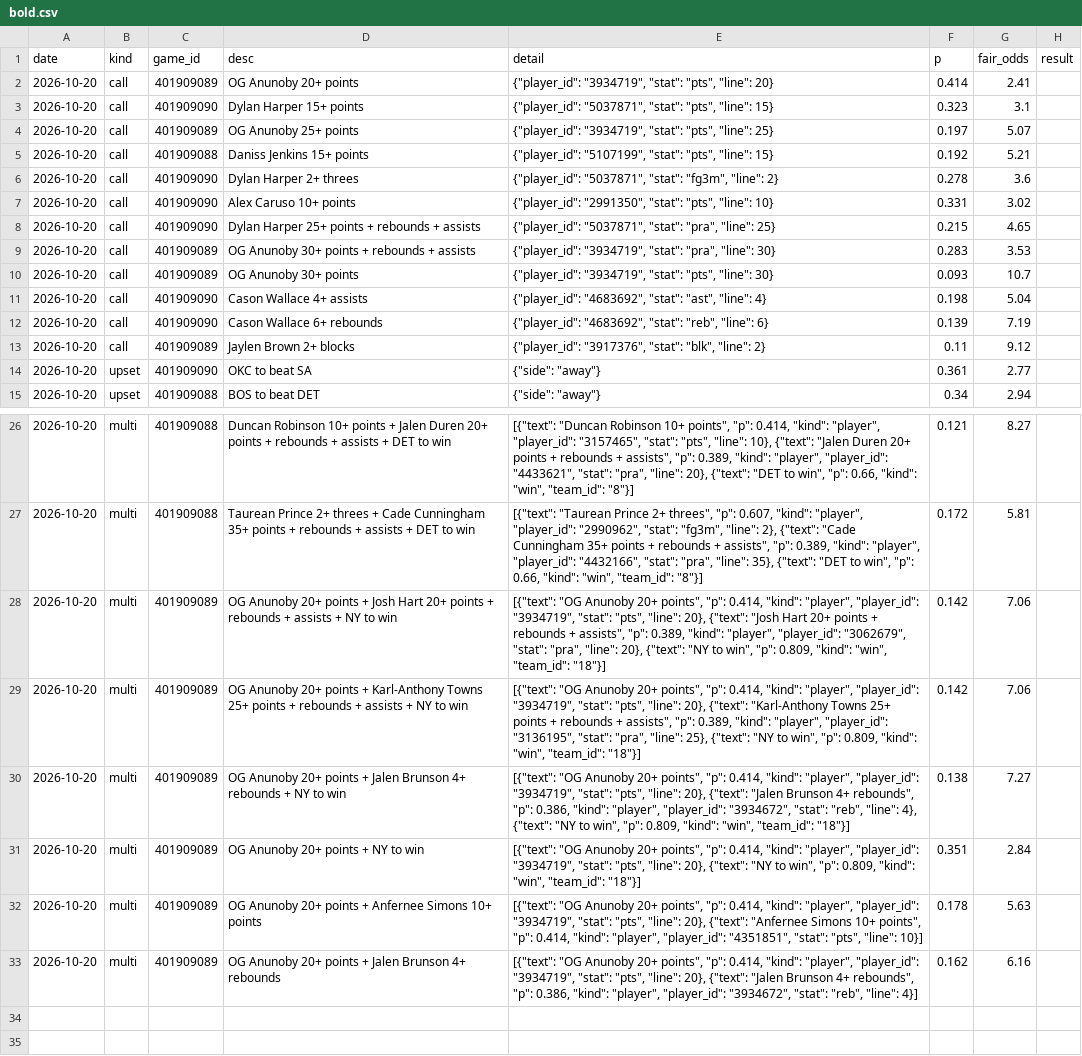
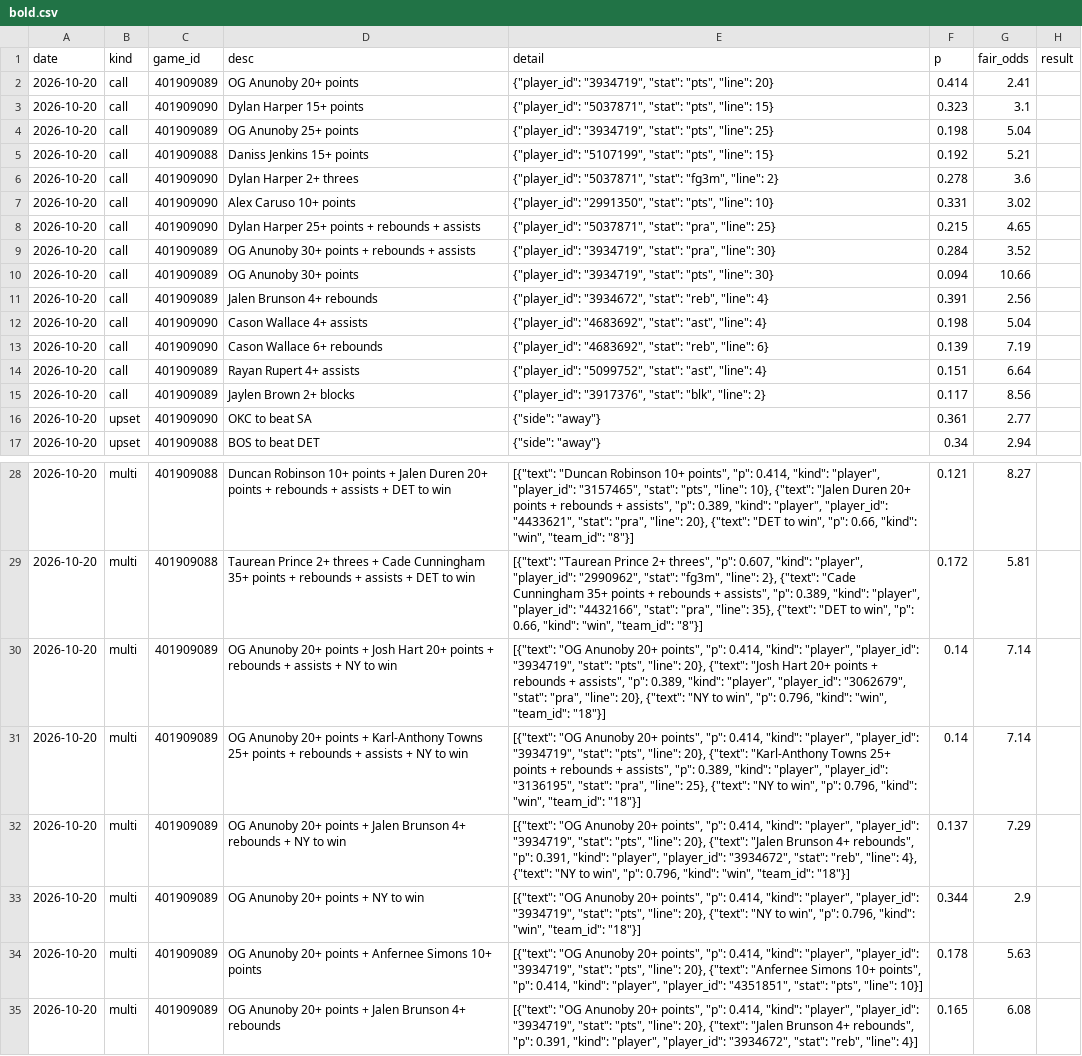
Before and after one commit to Juniorcarl/nba-predictor, a CSV file: data/logs/bold.csv, drawn as a sheet; only a part is shown, gaps mark what is left out; addresses are those after the commit; the diff names each change by its address in the sheet, - before the commit and + after, or states it on an @@ line.

```diff
--- a/data/logs/bold.csv
+++ b/data/logs/bold.csv
-F4 (p): 0.197
+F4 (p): 0.198
-G4 (fair_odds): 5.07
+G4 (fair_odds): 5.04
-F9 (p): 0.283
+F9 (p): 0.284
-G9 (fair_odds): 3.53
+G9 (fair_odds): 3.52
-F10 (p): 0.093
+F10 (p): 0.094
-G10 (fair_odds): 10.7
+G10 (fair_odds): 10.66
+row 11: 2026-10-20 | call | 401909089 | Jalen Brunson 4+ rebounds | {"player_id": "3934672", "stat": "reb", "line": 4} | 0.391 | 2.56
+row 14: 2026-10-20 | call | 401909089 | Rayan Rupert 4+ assists | {"player_id": "5099752", "stat": "ast", "line": 4} | 0.151 | 6.64
-F15 (p): 0.11
+F15 (p): 0.117
-G15 (fair_odds): 9.12
+G15 (fair_odds): 8.56
-E30 (detail): …win", "p": 0.809, "kind": "win",…
+E30 (detail): …win", "p": 0.796, "kind": "win",…
-F30:F31 (p): 0.142
+F30:F31 (p): 0.14
-G30:G31 (fair_odds): 7.06
+G30:G31 (fair_odds): 7.14
-E31 (detail): …win", "p": 0.809, "kind": "win",…
+E31 (detail): …win", "p": 0.796, "kind": "win",…
-E32 (detail): …rebounds", "p": 0.386, "kind": "player", "player_id": "3934672", "stat": "reb", "line": 4}, {"text": "NY to win", "p": 0.809, "kind": "win",…
+E32 (detail): …rebounds", "p": 0.391, "kind": "player", "player_id": "3934672", "stat": "reb", "line": 4}, {"text": "NY to win", "p": 0.796, "kind": "win",…
-F32 (p): 0.138
+F32 (p): 0.137
-G32 (fair_odds): 7.27
+G32 (fair_odds): 7.29
-E33 (detail): …win", "p": 0.809, "kind": "win",…
+E33 (detail): …win", "p": 0.796, "kind": "win",…
-F33 (p): 0.351
+F33 (p): 0.344
-G33 (fair_odds): 2.84
+G33 (fair_odds): 2.9
-E35 (detail): …rebounds", "p": 0.386, "kind": "player",…
+E35 (detail): …rebounds", "p": 0.391, "kind": "player",…
-F35 (p): 0.162
+F35 (p): 0.165
-G35 (fair_odds): 6.16
+G35 (fair_odds): 6.08
```
Also changed, not shown: data/logs/game_projections.csv, data/logs/projections.csv, 9 other files.
